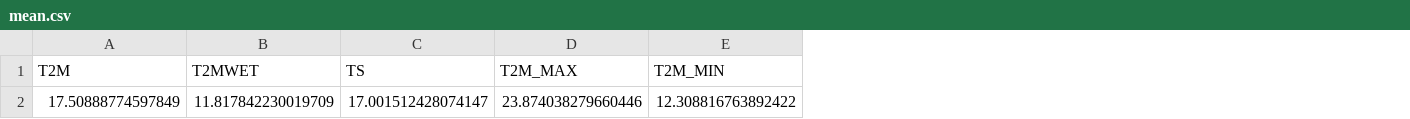
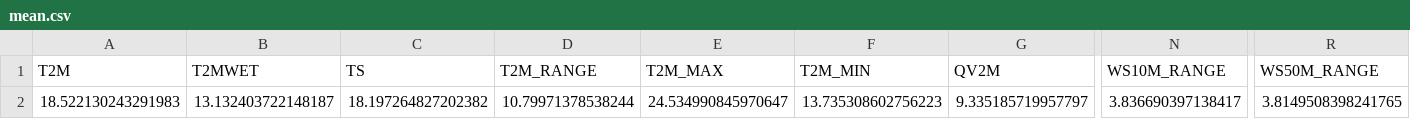
Before and after one commit to Tif-fin/Yajna-Krishi-Backend, a CSV file: static/MeanStd/mean.csv, drawn as a sheet; only a part is shown, gaps mark what is left out; removed rows and columns are numbered as before the commit, all else as after; rows hold the shown columns only; the diff names each change by its address in the sheet, - before the commit and + after, or states it on an @@ line.

```diff
--- a/static/MeanStd/mean.csv
+++ b/static/MeanStd/mean.csv
+column D (T2M_RANGE), empty
+column G (QV2M), empty
+column N (WS10M_RANGE), empty
+column R (WS50M_RANGE), empty
-row 2: 17.50888774597849 | 11.817842230019709 | 17.001512428074147 | 23.874038279660446 | 12.308816763892422
+row 2: 18.522130243291983 | 13.132403722148187 | 18.197264827202382 | 10.79971378538244 | 24.534990845970647 | 13.735308602756223 | 9.335185719957797 | 3.836690397138417 | 3.8149508398241765
```
Also changed, not shown: static/MeanStd/std.csv, 11 other files.
